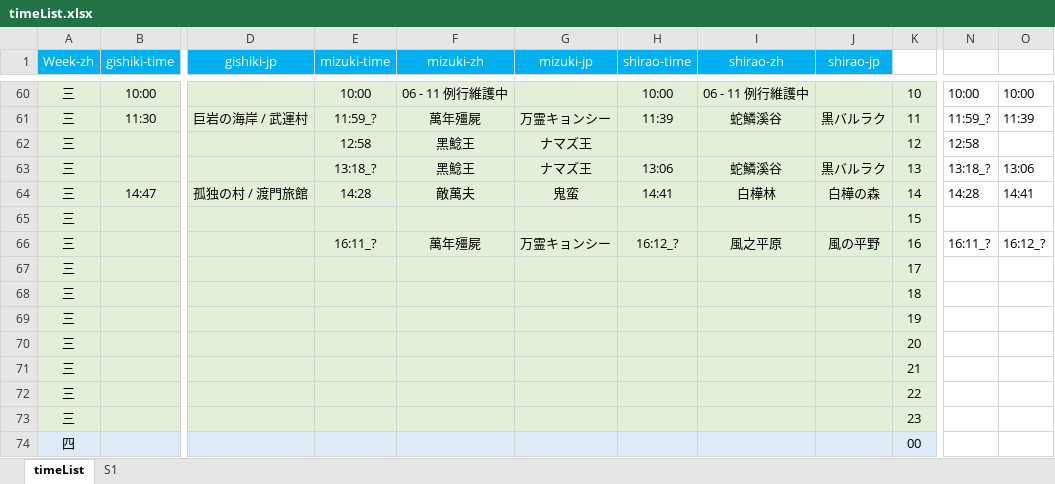
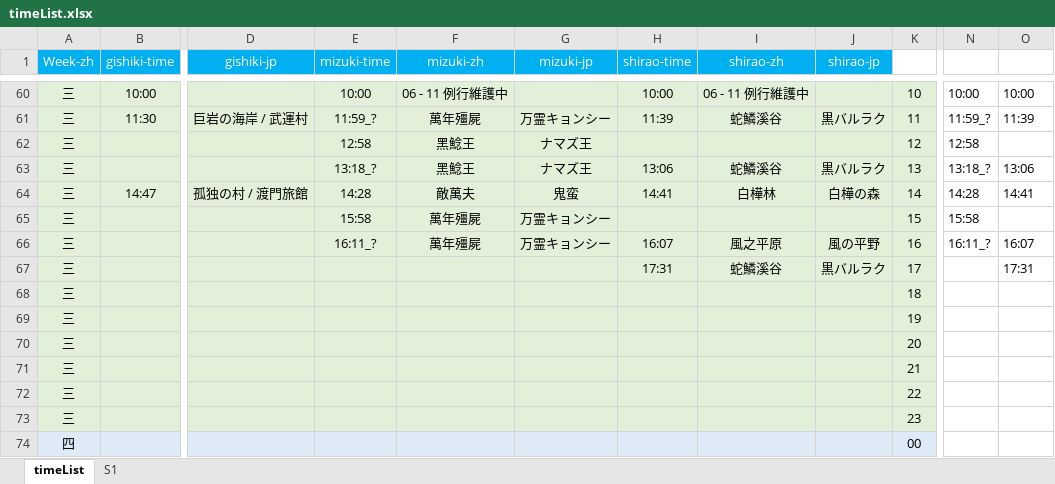
Before and after one commit to Mutsuki812/BnSNEOtimeList, an Excel workbook: files/timeList.xlsx, sheet timeList, drawn as a sheet; only a part is shown, gaps mark what is left out; values as stored, in another font and other column widths than the file's, no borders; conditional formats not drawn; the diff names each change by its address in the sheet, - before the commit and + after, or states it on an @@ line.

Commit message:
update timeList.xlsx

```diff
--- a/files/timeList.xlsx (sheet timeList)
+++ b/files/timeList.xlsx (sheet timeList)
-E65 (mizuki-time): (empty)
+E65 (mizuki-time): 15:58
-F65 (mizuki-zh): (empty)
+F65 (mizuki-zh): 萬年殭屍
-G65 (mizuki-jp): (empty)
+G65 (mizuki-jp): 万霊キョンシー
-N65: (empty)
+N65: 15:58
-H66 (shirao-time): 16:12_?
+H66 (shirao-time): 16:07
-O66: 16:12_?
+O66: 16:07
-H67 (shirao-time): (empty)
+H67 (shirao-time): 17:31
-I67 (shirao-zh): (empty)
+I67 (shirao-zh): 蛇鱗溪谷
-J67 (shirao-jp): (empty)
+J67 (shirao-jp): 黒バルラク
-O67: (empty)
+O67: 17:31
```
